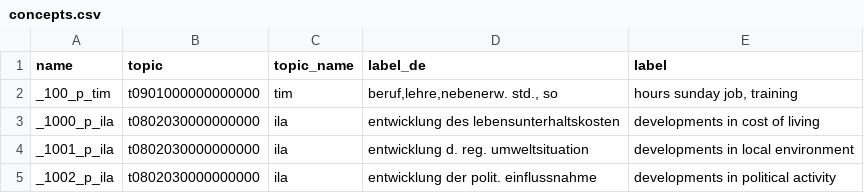
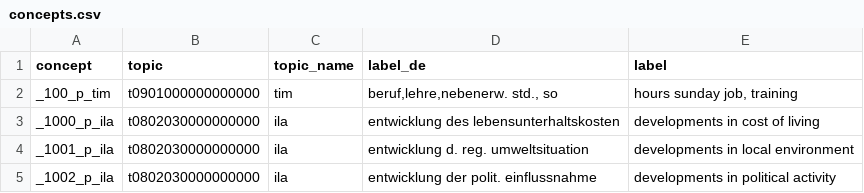
Before and after one commit to urahm/soep-core, a CSV file: ddionrails/concepts.csv, drawn as a sheet; only a part is shown.

```diff
--- a/ddionrails/concepts.csv
+++ b/ddionrails/concepts.csv
@@ -1,2 +1,2 @@
-name,topic,topic_name,label_de,label
+concept,topic,topic_name,label_de,label
 _100_p_tim,t0901000000000000,tim,"beruf,lehre,nebenerw. std., so","hours sunday job, training"
```
Also changed, not shown: ddionrails/publications.csv, 6 other files.
